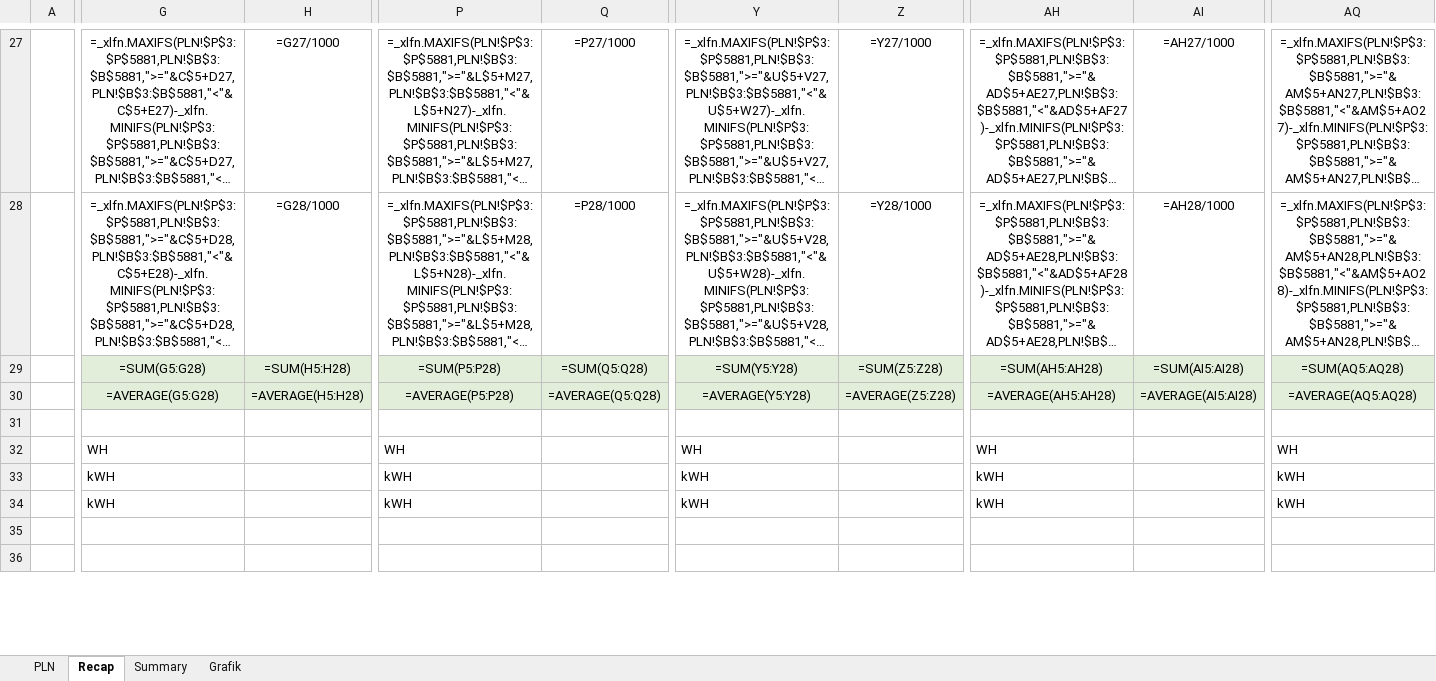
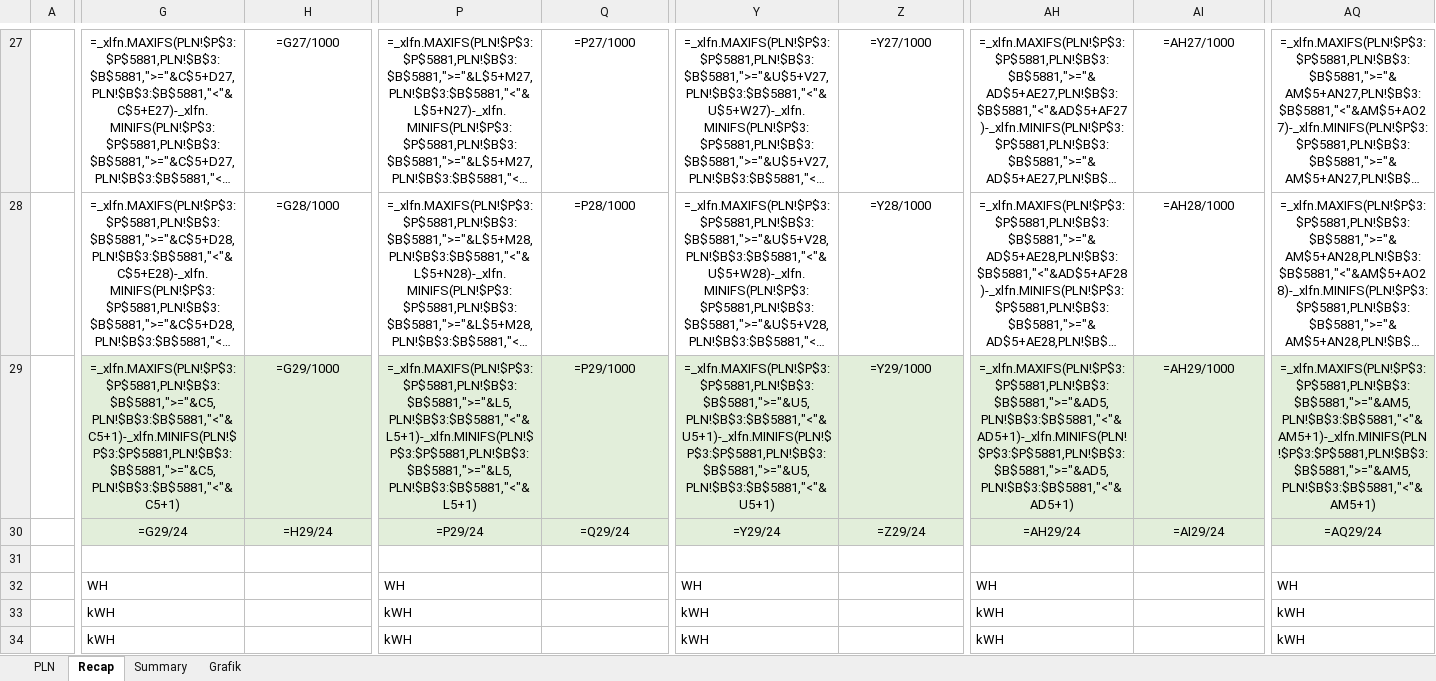
Before and after one commit to Inovasi-Otomasi/Excel-Reporting-kansai, an Excel workbook: Report/pm.xlsx, sheet Recap, drawn as a sheet; only a part is shown, gaps mark what is left out; the shorter side is filled out with more unchanged rows; long unchanged cells end in …; values as stored, in another font and other column widths than the file's, no borders; formulas are shown in place of their values; conditional formats not drawn; the diff covers the shown part only; the diff names each change by its address in the sheet, - before the commit and + after, or states it on an @@ line.

Commit message:
update power meter excel calculation

```diff
--- a/Report/pm.xlsx (sheet Recap)
+++ b/Report/pm.xlsx (sheet Recap)
-G29: =SUM(G5:G28)
+G29: =_xlfn.MAXIFS(PLN!$P$3:$P$5881,PLN!$B$3:$B$5881,">="&C5,PLN!$B$3:$B$5881,"<"&C5+1)-_xlfn.MINIFS(PLN!$P$3:$P$5881,PLN!$B$3:$B$5881,">="&C5,PLN!$B$3:$B$5881,"<"&C5+1)
-H29: =SUM(H5:H28)
+H29: =G29/1000
-P29: =SUM(P5:P28)
+P29: =_xlfn.MAXIFS(PLN!$P$3:$P$5881,PLN!$B$3:$B$5881,">="&L5,PLN!$B$3:$B$5881,"<"&L5+1)-_xlfn.MINIFS(PLN!$P$3:$P$5881,PLN!$B$3:$B$5881,">="&L5,PLN!$B$3:$B$5881,"<"&L5+1)
-Q29: =SUM(Q5:Q28)
+Q29: =P29/1000
-Y29: =SUM(Y5:Y28)
+Y29: =_xlfn.MAXIFS(PLN!$P$3:$P$5881,PLN!$B$3:$B$5881,">="&U5,PLN!$B$3:$B$5881,"<"&U5+1)-_xlfn.MINIFS(PLN!$P$3:$P$5881,PLN!$B$3:$B$5881,">="&U5,PLN!$B$3:$B$5881,"<"&U5+1)
-Z29: =SUM(Z5:Z28)
+Z29: =Y29/1000
-AH29: =SUM(AH5:AH28)
+AH29: =_xlfn.MAXIFS(PLN!$P$3:$P$5881,PLN!$B$3:$B$5881,">="&AD5,PLN!$B$3:$B$5881,"<"&AD5+1)-_xlfn.MINIFS(PLN!$P$3:$P$5881,PLN!$B$3:$B$5881,">="&AD5,PLN!$B$3:$B$5881,"<"&AD5+1)
-AI29: =SUM(AI5:AI28)
+AI29: =AH29/1000
-AQ29: =SUM(AQ5:AQ28)
+AQ29: =_xlfn.MAXIFS(PLN!$P$3:$P$5881,PLN!$B$3:$B$5881,">="&AM5,PLN!$B$3:$B$5881,"<"&AM5+1)-_xlfn.MINIFS(PLN!$P$3:$P$5881,PLN!$B$3:$B$5881,">="&AM5,PLN!$B$3:$B$5881,"<"&AM5+1)
-G30: =AVERAGE(G5:G28)
+G30: =G29/24
-H30: =AVERAGE(H5:H28)
+H30: =H29/24
-P30: =AVERAGE(P5:P28)
+P30: =P29/24
-Q30: =AVERAGE(Q5:Q28)
+Q30: =Q29/24
-Y30: =AVERAGE(Y5:Y28)
+Y30: =Y29/24
-Z30: =AVERAGE(Z5:Z28)
+Z30: =Z29/24
-AH30: =AVERAGE(AH5:AH28)
+AH30: =AH29/24
-AI30: =AVERAGE(AI5:AI28)
+AI30: =AI29/24
-AQ30: =AVERAGE(AQ5:AQ28)
+AQ30: =AQ29/24
```
Also changed, not shown: 10 edited cells elsewhere in this sheet, charts or pictures.
